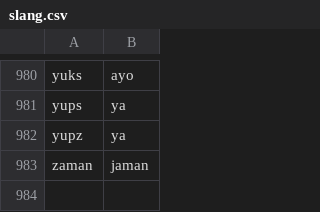
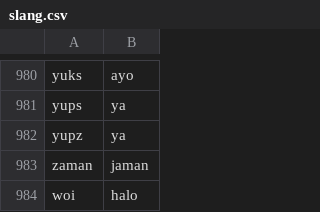
Before and after one commit to not-hm/Simple_AI, a CSV file: slang.csv, drawn as a sheet; only a part is shown, gaps mark what is left out.

Commit message:
Update slang.csv

```diff
--- a/slang.csv
+++ b/slang.csv
@@ -983 +983,2 @@ yupz,ya
 zaman,jaman
+woi, halo
```
